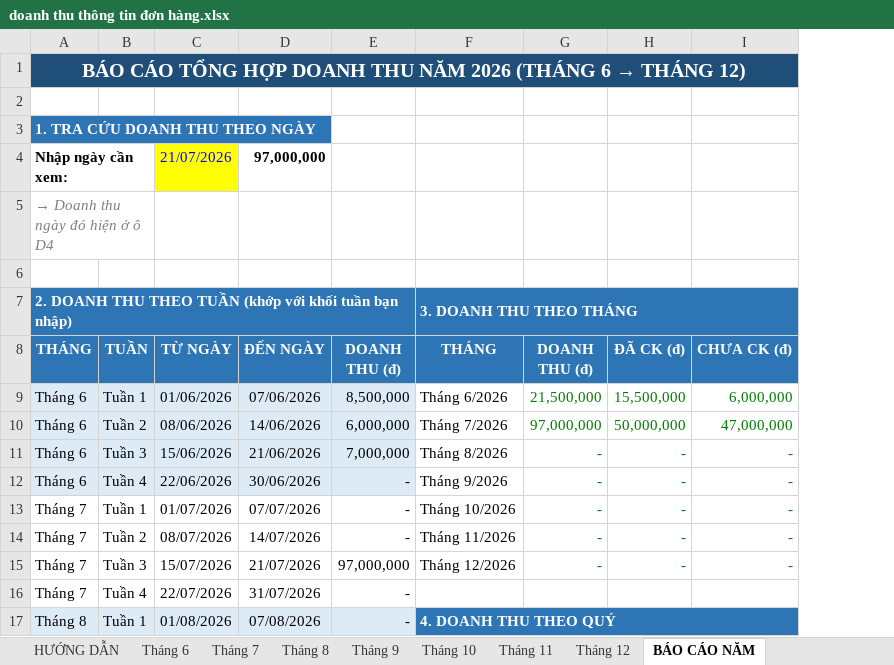
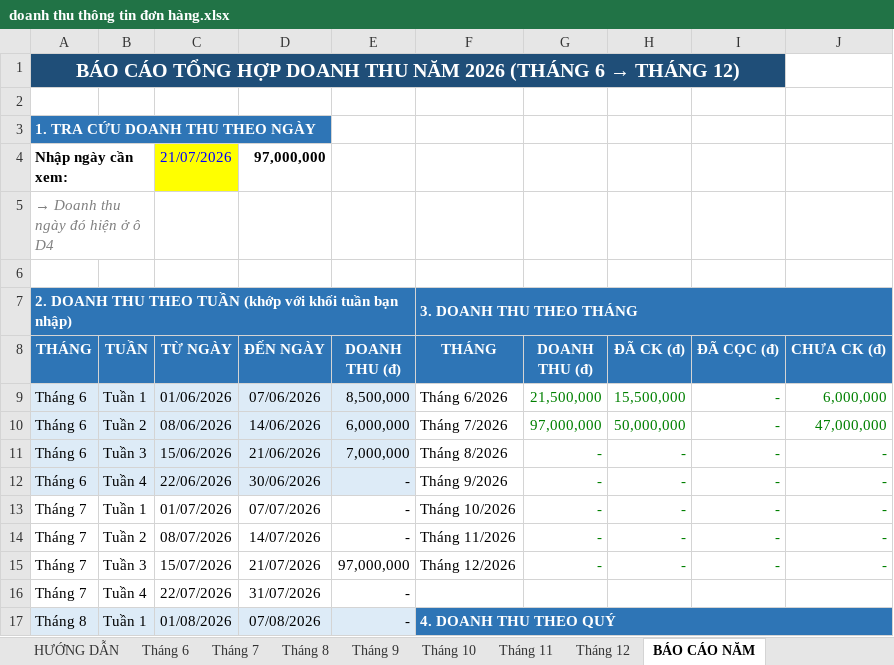
Before and after one commit to baovip9xyenlap12345-blip/lien-ket-tiktok, an Excel workbook: bao-cao-doanh-thu/doanh thu thông tin đơn hàng.xlsx, sheet BÁO CÁO NĂM, drawn as a sheet; only a part is shown; values as stored, in another font and other column widths than the file's, no borders; removed rows and columns are numbered as before the commit, all else as after; the diff names each change by its address in the sheet, - before the commit and + after, or states it on an @@ line.

```diff
--- a/bao-cao-doanh-thu/doanh thu thông tin đơn hàng.xlsx (sheet BÁO CÁO NĂM)
+++ b/bao-cao-doanh-thu/doanh thu thông tin đơn hàng.xlsx (sheet BÁO CÁO NĂM)
+column I (ĐÃ CỌC (đ)), rows 9-15: all -
-A1:I1 merged
+A1:I1 merged
-J1 fill: #1F4E78
+J1 fill: none
```
Also changed, not shown: sheet Tháng 9, sheet Tháng 11, sheet Tháng 8, sheet Tháng 10, sheet Tháng 12, sheet Tháng 7, 2 more sheets, formulas that keep their value, 1 other file.
